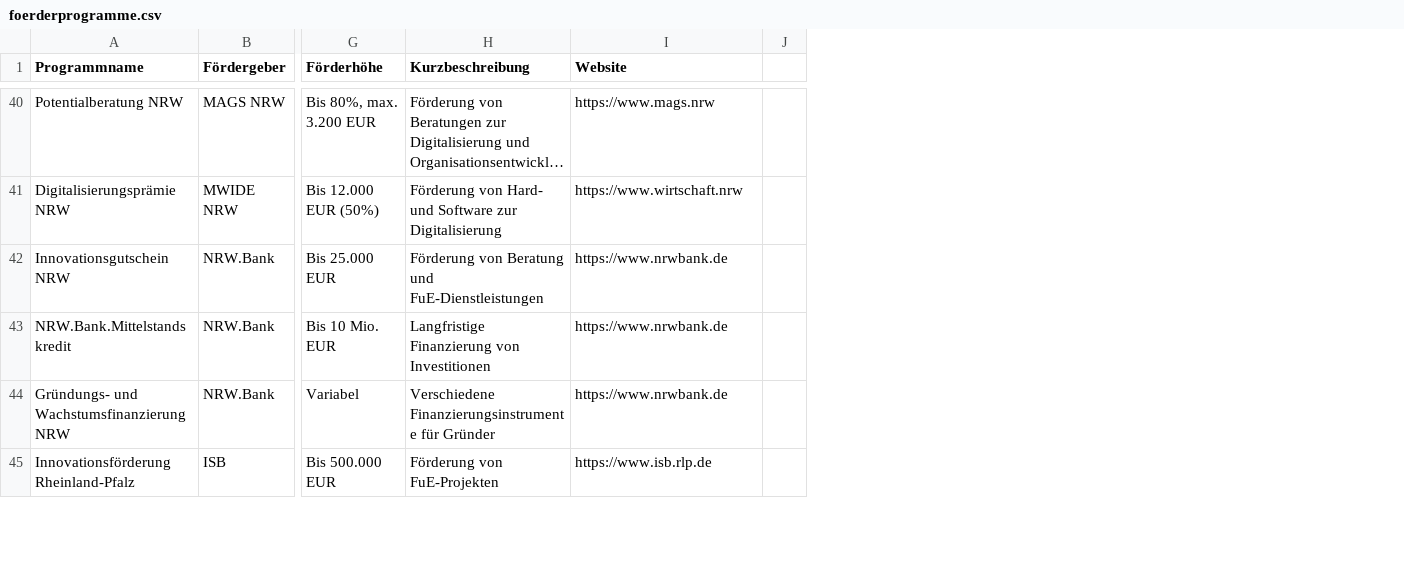
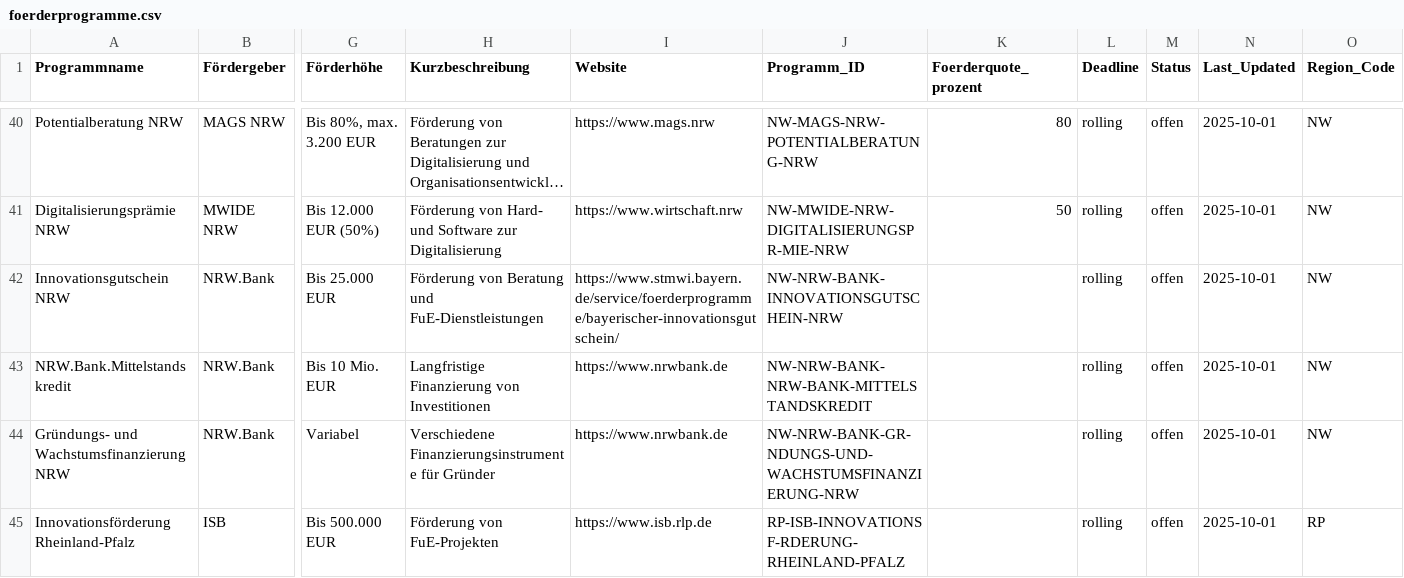
Before and after one commit to Wolf-Achtung/make-ki-backend-neu, a CSV file: data/foerderprogramme.csv, drawn as a sheet; only a part is shown, gaps mark what is left out; long unchanged cells end in …; removed rows and columns are numbered as before the commit, all else as after; the diff covers the shown part only; the diff names each change by its address in the sheet, - before the commit and + after, or states it on an @@ line.

```diff
--- a/data/foerderprogramme.csv
+++ b/data/foerderprogramme.csv
-column J, empty
+column J (Programm_ID), rows 40-45: NW-MAGS-NRW-POTENTIALBERATUNG-NRW | NW-MWIDE-NRW-DIGITALISIERUNGSPR-MIE-NRW | NW-NRW-BANK-INNOVATIONSGUTSCHEIN-NRW | NW-NRW-BANK-NRW-BANK-MITTELSTANDSKREDIT | NW-NRW-BANK-GR-NDUNGS-UND-WACHSTUMSFINANZIERUNG-NRW | RP-ISB-INNOVATIONSF-RDERUNG-RHEINLAND-PFALZ
+column K (Foerderquote_prozent), rows 40-41: 80 | 50
+column L (Deadline), rows 40-45: all rolling
+column M (Status), rows 40-45: all offen
+column N (Last_Updated), rows 40-45: all 2025-10-01
+column O (Region_Code), rows 40-45: NW | NW | NW | NW | NW | RP
-I42 (Website): https://www.nrwbank.de
+I42 (Website): https://www.stmwi.bayern.de/service/foerderprogramme/bayerischer-innovationsgutschein/
```
Also changed, not shown: 8 edited cells elsewhere in this file.
